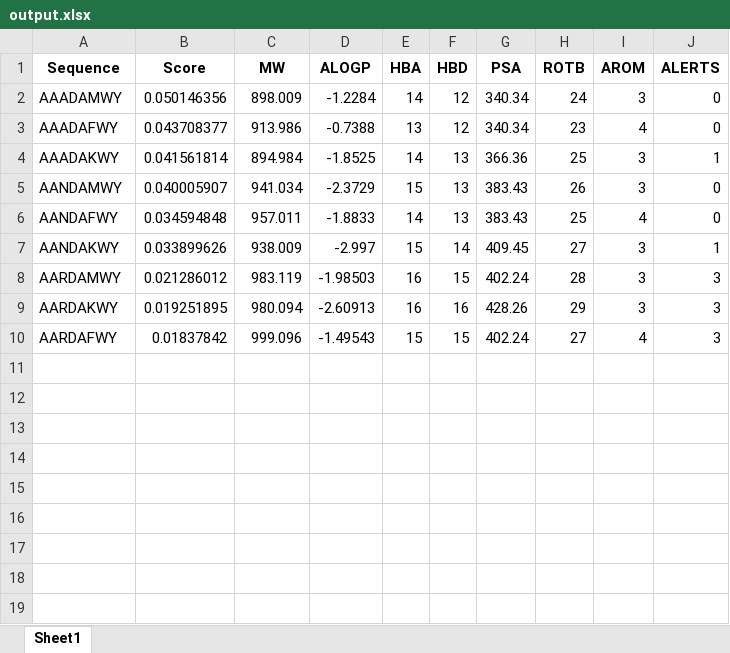
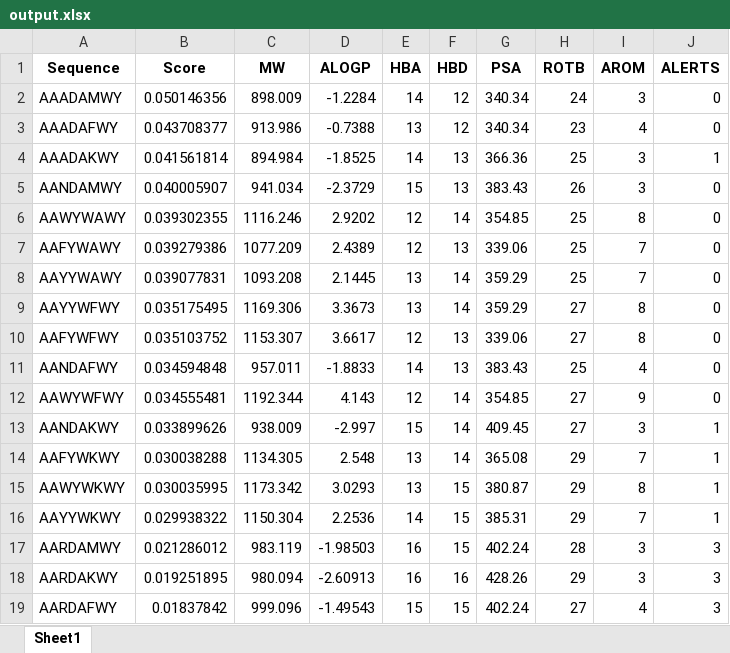
Before and after one commit to ehvr20/Macrocycle-Library-Scoring, an Excel workbook: output.xlsx, sheet Sheet1, drawn as a sheet; values as stored, in another font and other column widths than the file's, no borders; the diff names each change by its address in the sheet, - before the commit and + after, or states it on an @@ line.

```diff
--- a/output.xlsx (sheet Sheet1)
+++ b/output.xlsx (sheet Sheet1)
+row 6: AAWYWAWY | 0.039302355 | 1116.246 | 2.9202 | 12 | 14 | 354.85 | 25 | 8 | 0
+row 7: AAFYWAWY | 0.039279386 | 1077.209 | 2.4389 | 12 | 13 | 339.06 | 25 | 7 | 0
+row 8: AAYYWAWY | 0.039077831 | 1093.208 | 2.1445 | 13 | 14 | 359.29 | 25 | 7 | 0
+row 9: AAYYWFWY | 0.035175495 | 1169.306 | 3.3673 | 13 | 14 | 359.29 | 27 | 8 | 0
+row 10: AAFYWFWY | 0.035103752 | 1153.307 | 3.6617 | 12 | 13 | 339.06 | 27 | 8 | 0
+row 12: AAWYWFWY | 0.034555481 | 1192.344 | 4.143 | 12 | 14 | 354.85 | 27 | 9 | 0
+row 14: AAFYWKWY | 0.030038288 | 1134.305 | 2.548 | 13 | 14 | 365.08 | 29 | 7 | 1
+row 15: AAWYWKWY | 0.030035995 | 1173.342 | 3.0293 | 13 | 15 | 380.87 | 29 | 8 | 1
+row 16: AAYYWKWY | 0.029938322 | 1150.304 | 2.2536 | 14 | 15 | 385.31 | 29 | 7 | 1
```
Also changed, not shown: 1 other file.
